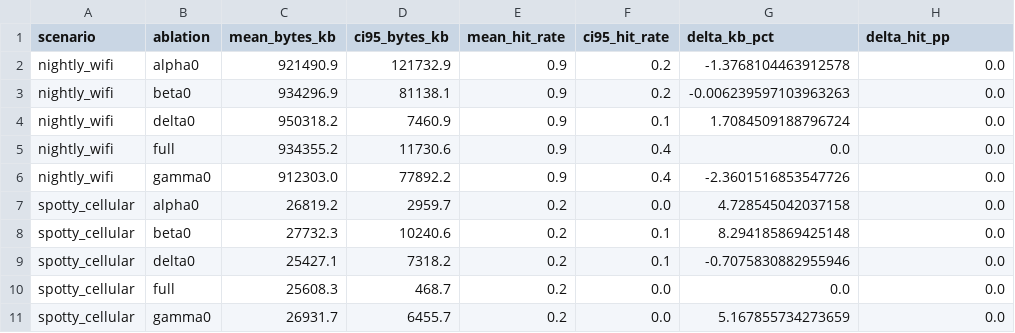
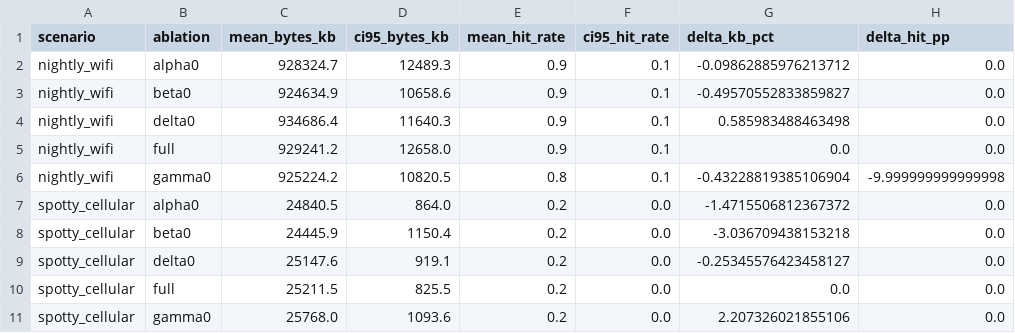
Before and after one commit to divineiloh/ACORN-Edu, a CSV file: results/ablation/ablation_summary_by_scenario.csv, drawn as a sheet.

```diff
--- a/results/ablation/ablation_summary_by_scenario.csv
+++ b/results/ablation/ablation_summary_by_scenario.csv
@@ -1,11 +1,11 @@
 scenario,ablation,mean_bytes_kb,ci95_bytes_kb,mean_hit_rate,ci95_hit_rate,delta_kb_pct,delta_hit_pp
-nightly_wifi,alpha0,921490.9,121732.9,0.9,0.2,-1.3768104463912578,0.0
-nightly_wifi,beta0,934296.9,81138.1,0.9,0.2,-0.006239597103963263,0.0
-nightly_wifi,delta0,950318.2,7460.9,0.9,0.1,1.7084509188796724,0.0
-nightly_wifi,full,934355.2,11730.6,0.9,0.4,0.0,0.0
-nightly_wifi,gamma0,912303.0,77892.2,0.9,0.4,-2.3601516853547726,0.0
-spotty_cellular,alpha0,26819.2,2959.7,0.2,0.0,4.728545042037158,0.0
-spotty_cellular,beta0,27732.3,10240.6,0.2,0.1,8.294185869425148,0.0
-spotty_cellular,delta0,25427.1,7318.2,0.2,0.1,-0.7075830882955946,0.0
-spotty_cellular,full,25608.3,468.7,0.2,0.0,0.0,0.0
-spotty_cellular,gamma0,26931.7,6455.7,0.2,0.0,5.167855734273659,0.0
+nightly_wifi,alpha0,928324.7,12489.3,0.9,0.1,-0.09862885976213712,0.0
+nightly_wifi,beta0,924634.9,10658.6,0.9,0.1,-0.49570552833859827,0.0
+nightly_wifi,delta0,934686.4,11640.3,0.9,0.1,0.585983488463498,0.0
+nightly_wifi,full,929241.2,12658.0,0.9,0.1,0.0,0.0
+nightly_wifi,gamma0,925224.2,10820.5,0.8,0.1,-0.43228819385106904,-9.999999999999998
+spotty_cellular,alpha0,24840.5,864.0,0.2,0.0,-1.4715506812367372,0.0
+spotty_cellular,beta0,24445.9,1150.4,0.2,0.0,-3.036709438153218,0.0
+spotty_cellular,delta0,25147.6,919.1,0.2,0.0,-0.25345576423458127,0.0
+spotty_cellular,full,25211.5,825.5,0.2,0.0,0.0,0.0
+spotty_cellular,gamma0,25768.0,1093.6,0.2,0.0,2.207326021855106,0.0
```
Also changed, not shown: results/data/bap_ablation_study_aggregates.csv, 14 other files.
